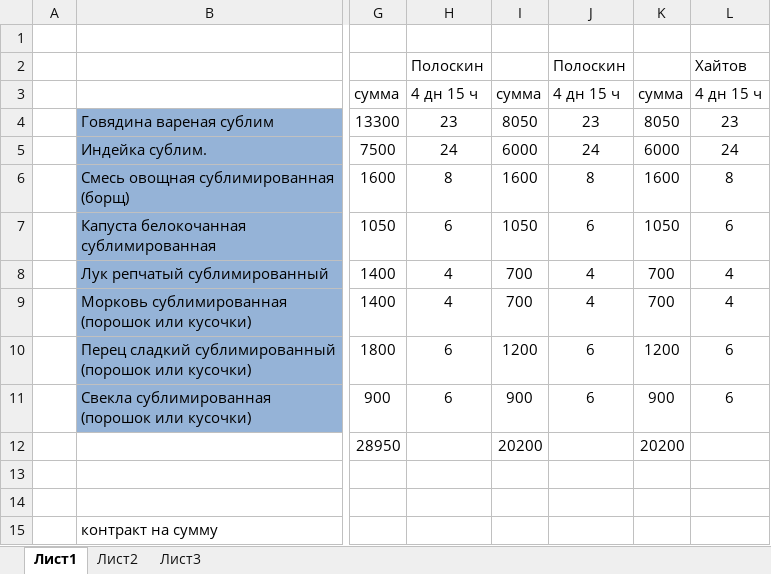
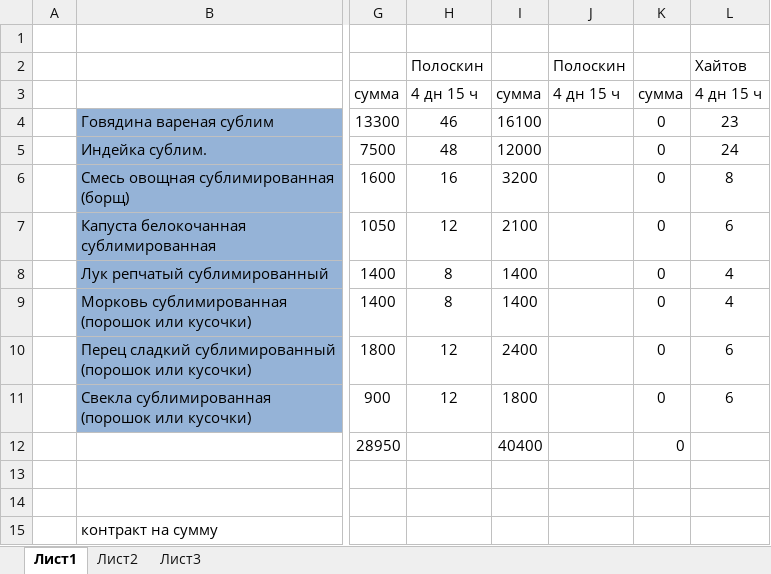
Before and after one commit to polydora/Lab-processings, an Excel workbook: Jashera 2024/Документы по ЛОК/Акты передачи сублиматов/Выдача сублиматов.xlsx, sheet Лист1, drawn as a sheet; only a part is shown, gaps mark what is left out; values as stored, in another font and other column widths than the file's, no borders; the diff names each change by its address in the sheet, - before the commit and + after, or states it on an @@ line.

```diff
--- a/Jashera 2024/Документы по ЛОК/Акты передачи сублиматов/Выдача сублиматов.xlsx (sheet Лист1)
+++ b/Jashera 2024/Документы по ЛОК/Акты передачи сублиматов/Выдача сублиматов.xlsx (sheet Лист1)
-H4: 23
+H4: 46
-I4: 8050
+I4: 16100
-J4: 23
+J4: (empty)
-K4: 8050
+K4: 0
-H5: 24
+H5: 48
-I5: 6000
+I5: 12000
-J5: 24
+J5: (empty)
-K5: 6000
+K5: 0
-H6: 8
+H6: 16
-I6: 1600
+I6: 3200
-J6: 8
+J6: (empty)
-K6: 1600
+K6: 0
-H7: 6
+H7: 12
-I7: 1050
+I7: 2100
-J7: 6
+J7: (empty)
-K7: 1050
+K7: 0
-H8:H9: 4
+H8:H9: 8
-I8:I9: 700
+I8:I9: 1400
-J8:J9: 4
+J8:J9: (empty)
-K8:K9: 700
+K8:K9: 0
-H10:H11: 6
+H10:H11: 12
-I10: 1200
+I10: 2400
-J10:J11: 6
+J10:J11: (empty)
-K10: 1200
+K10: 0
-I11: 900
+I11: 1800
-K11: 900
+K11: 0
-I12: 20200
+I12: 40400
-K12: 20200
+K12: 0
```
Also changed, not shown: 2 other files.
